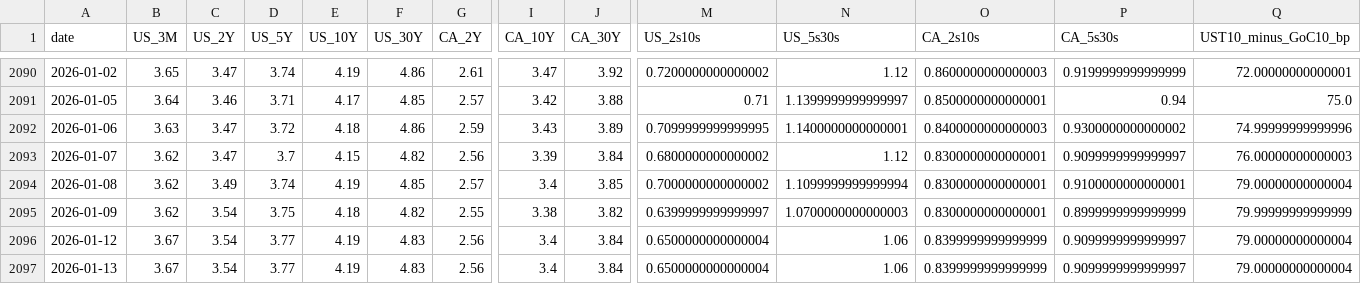
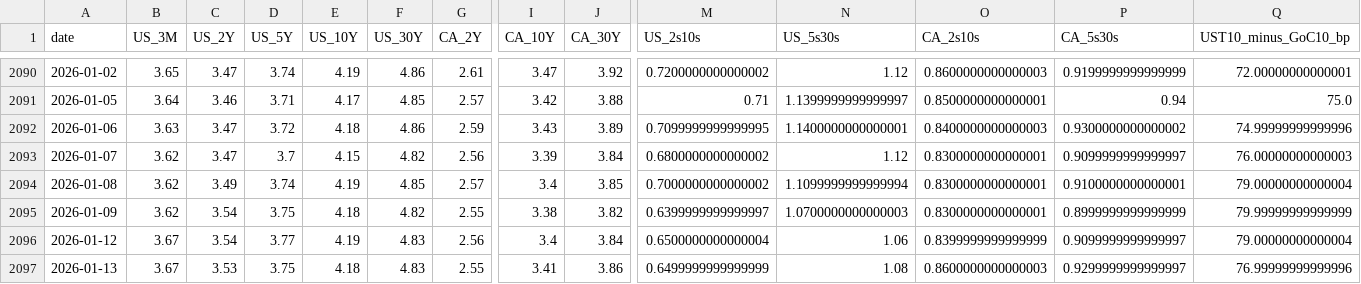
Before and after one commit to CSCoder33/Yield_Curve_History_Dashboard_U.S._Canada, a CSV file: data/processed/daily.csv, drawn as a sheet; only a part is shown, gaps mark what is left out; the diff names each change by its address in the sheet, - before the commit and + after, or states it on an @@ line.

```diff
--- a/data/processed/daily.csv
+++ b/data/processed/daily.csv
-C2097 (US_2Y): 3.54
+C2097 (US_2Y): 3.53
-D2097 (US_5Y): 3.77
+D2097 (US_5Y): 3.75
-E2097 (US_10Y): 4.19
+E2097 (US_10Y): 4.18
-G2097 (CA_2Y): 2.56
+G2097 (CA_2Y): 2.55
-I2097 (CA_10Y): 3.4
+I2097 (CA_10Y): 3.41
-J2097 (CA_30Y): 3.84
+J2097 (CA_30Y): 3.86
-M2097 (US_2s10s): 0.6500000000000004
+M2097 (US_2s10s): 0.6499999999999999
-N2097 (US_5s30s): 1.06
+N2097 (US_5s30s): 1.08
-O2097 (CA_2s10s): 0.8399999999999999
+O2097 (CA_2s10s): 0.8600000000000003
-P2097 (CA_5s30s): 0.9099999999999997
+P2097 (CA_5s30s): 0.9299999999999997
-Q2097 (UST10_minus_GoC10_bp): 79.00000000000004
+Q2097 (UST10_minus_GoC10_bp): 76.99999999999996
```
Also changed, not shown: 18 other files.
